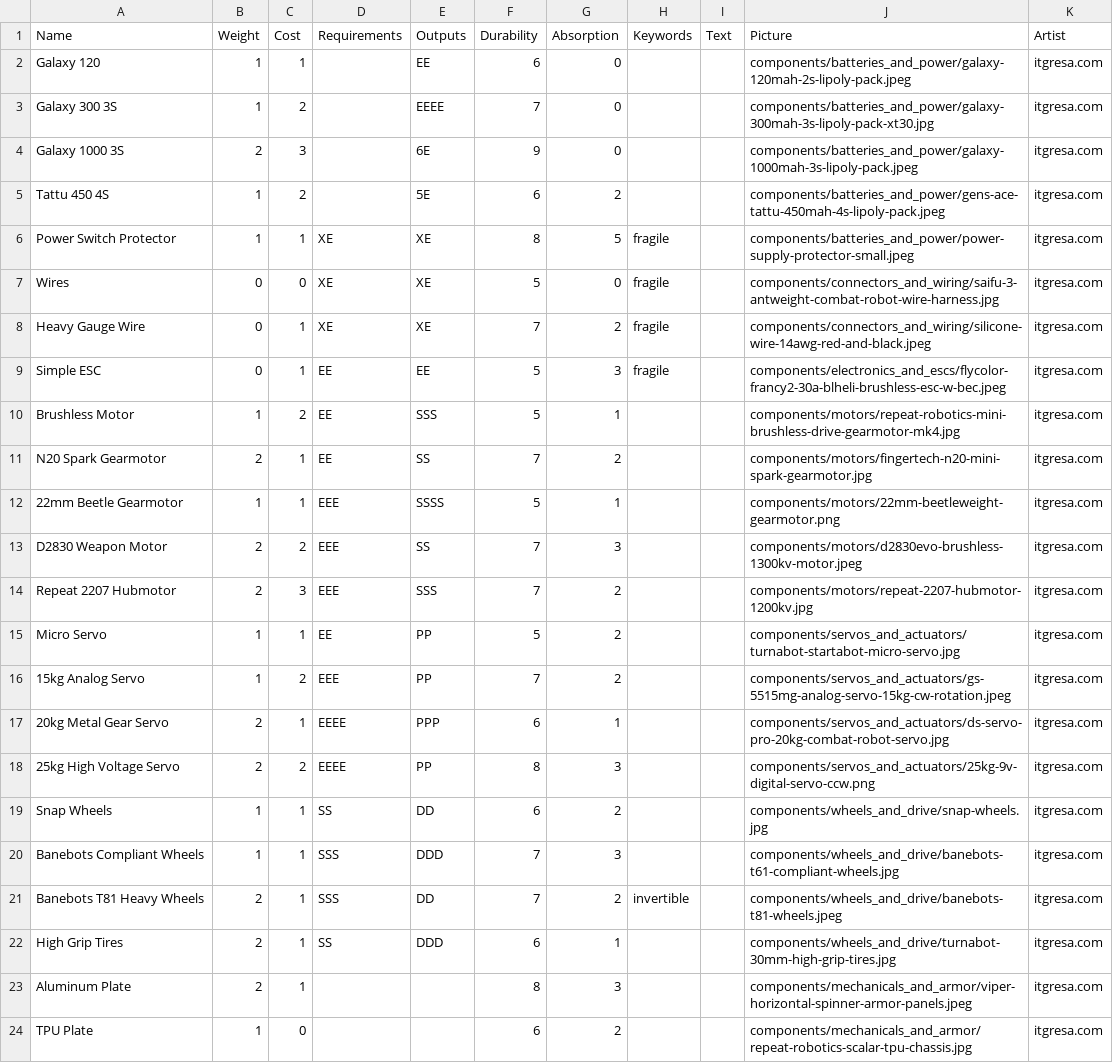
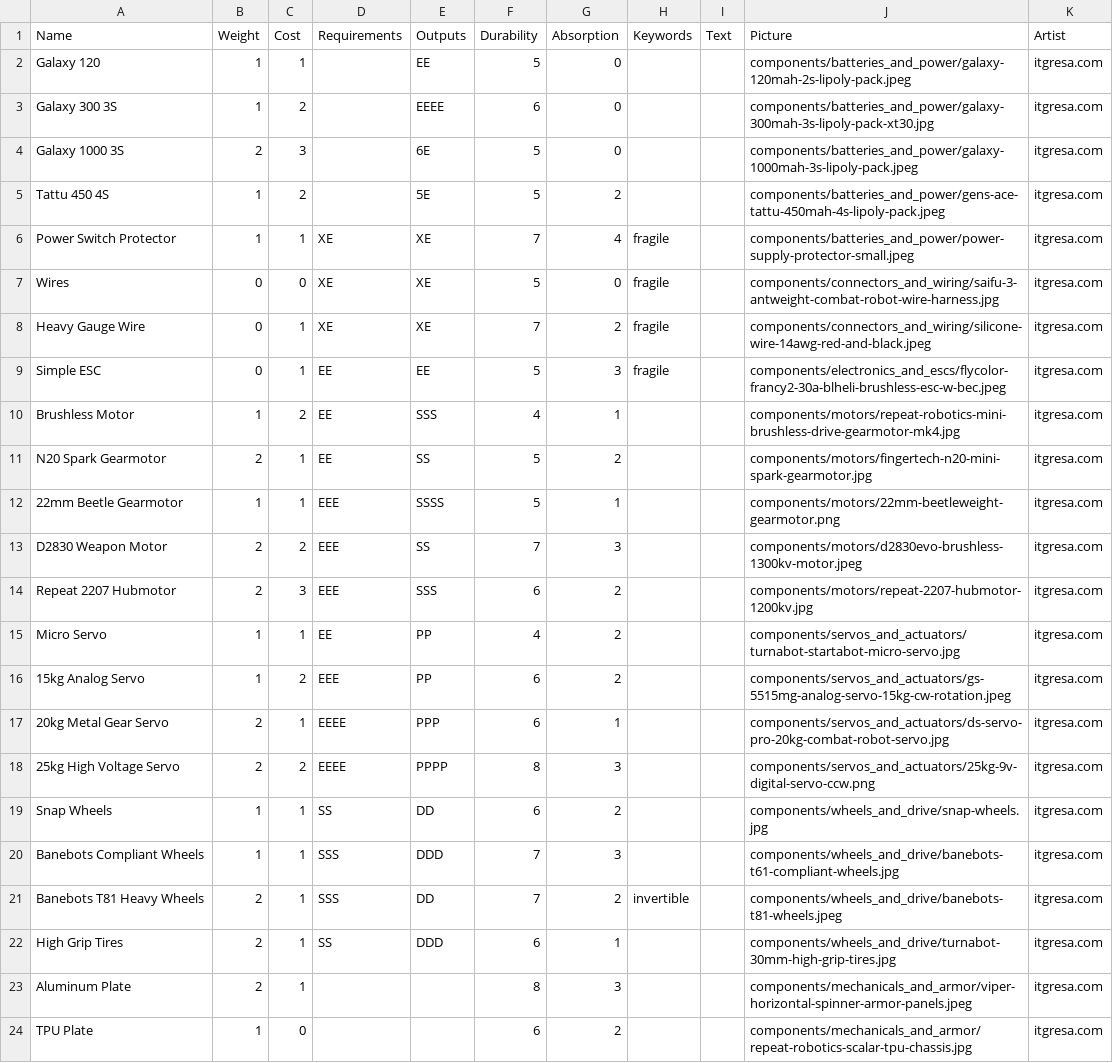
Before and after one commit to thesilencelies/RobotBattles, a CSV file: cardDefinitions/components.csv, drawn as a sheet; only a part is shown.

```diff
--- a/cardDefinitions/components.csv
+++ b/cardDefinitions/components.csv
@@ -1,7 +1,7 @@
 Name,Weight,Cost,Requirements,Outputs,Durability,Absorption,Keywords,Text,Picture,Artist
-Galaxy 120,1,1,,EE,6,0,,,components/batteries_and_power/galaxy-120mah-2s-lipoly-pack.jpeg,itgresa.com
-Galaxy 300 3S,1,2,,EEEE,7,0,,,components/batteries_and_power/galaxy-300mah-3s-lipoly-pack-xt30.jpg,itgresa.com
-Galaxy 1000 3S,2,3,,6E,9,0,,,components/batteries_and_power/galaxy-1000mah-3s-lipoly-pack.jpeg,itgresa.com
-Tattu 450 4S,1,2,,5E,6,2,,,components/batteries_and_power/gens-ace-tattu-450mah-4s-lipoly-pack.jpeg,itgresa.com
-Power Switch Protector,1,1,XE,XE,8,5,fragile,,components/batteries_and_power/power-supply-protector-small.jpeg,itgresa.com
+Galaxy 120,1,1,,EE,5,0,,,components/batteries_and_power/galaxy-120mah-2s-lipoly-pack.jpeg,itgresa.com
+Galaxy 300 3S,1,2,,EEEE,6,0,,,components/batteries_and_power/galaxy-300mah-3s-lipoly-pack-xt30.jpg,itgresa.com
+Galaxy 1000 3S,2,3,,6E,5,0,,,components/batteries_and_power/galaxy-1000mah-3s-lipoly-pack.jpeg,itgresa.com
+Tattu 450 4S,1,2,,5E,5,2,,,components/batteries_and_power/gens-ace-tattu-450mah-4s-lipoly-pack.jpeg,itgresa.com
+Power Switch Protector,1,1,XE,XE,7,4,fragile,,components/batteries_and_power/power-supply-protector-small.jpeg,itgresa.com
 Wires,0,0,XE,XE,5,0,fragile,,components/connectors_and_wiring/saifu-3-antweight-combat-robot-wire-harness.jpg,itgresa.com
@@ -9,11 +9,11 @@ Heavy Gauge Wire,0,1,XE,XE,7,2,fragile,,components/connectors_and_wiring/silicon
 Simple ESC,0,1,EE,EE,5,3,fragile,,components/electronics_and_escs/flycolor-francy2-30a-blheli-brushless-esc-w-bec.jpeg,itgresa.com
-Brushless Motor,1,2,EE,SSS,5,1,,,components/motors/repeat-robotics-mini-brushless-drive-gearmotor-mk4.jpg,itgresa.com
-N20 Spark Gearmotor,2,1,EE,SS,7,2,,,components/motors/fingertech-n20-mini-spark-gearmotor.jpg,itgresa.com
+Brushless Motor,1,2,EE,SSS,4,1,,,components/motors/repeat-robotics-mini-brushless-drive-gearmotor-mk4.jpg,itgresa.com
+N20 Spark Gearmotor,2,1,EE,SS,5,2,,,components/motors/fingertech-n20-mini-spark-gearmotor.jpg,itgresa.com
 22mm Beetle Gearmotor,1,1,EEE,SSSS,5,1,,,components/motors/22mm-beetleweight-gearmotor.png,itgresa.com
 D2830 Weapon Motor,2,2,EEE,SS,7,3,,,components/motors/d2830evo-brushless-1300kv-motor.jpeg,itgresa.com
-Repeat 2207 Hubmotor,2,3,EEE,SSS,7,2,,,components/motors/repeat-2207-hubmotor-1200kv.jpg,itgresa.com
-Micro Servo,1,1,EE,PP,5,2,,,components/servos_and_actuators/turnabot-startabot-micro-servo.jpg,itgresa.com
-15kg Analog Servo,1,2,EEE,PP,7,2,,,components/servos_and_actuators/gs-5515mg-analog-servo-15kg-cw-rotation.jpeg,itgresa.com
+Repeat 2207 Hubmotor,2,3,EEE,SSS,6,2,,,components/motors/repeat-2207-hubmotor-1200kv.jpg,itgresa.com
+Micro Servo,1,1,EE,PP,4,2,,,components/servos_and_actuators/turnabot-startabot-micro-servo.jpg,itgresa.com
+15kg Analog Servo,1,2,EEE,PP,6,2,,,components/servos_and_actuators/gs-5515mg-analog-servo-15kg-cw-rotation.jpeg,itgresa.com
 20kg Metal Gear Servo,2,1,EEEE,PPP,6,1,,,components/servos_and_actuators/ds-servo-pro-20kg-combat-robot-servo.jpg,itgresa.com
-25kg High Voltage Servo,2,2,EEEE,PP,8,3,,,components/servos_and_actuators/25kg-9v-digital-servo-ccw.png,itgresa.com
+25kg High Voltage Servo,2,2,EEEE,PPPP,8,3,,,components/servos_and_actuators/25kg-9v-digital-servo-ccw.png,itgresa.com
 Snap Wheels,1,1,SS,DD,6,2,,,components/wheels_and_drive/snap-wheels.jpg,itgresa.com
```
Also changed, not shown: cardDefinitions/weapons.csv.
